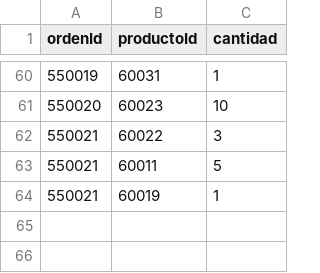
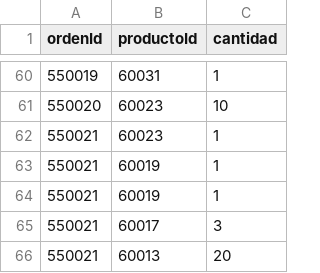
Before and after one commit to sergiotal/actividad_grafos, a CSV file: relaciones/EstaCompuestaDe.csv, drawn as a sheet; only a part is shown, gaps mark what is left out.

Commit message:
Update EstaCompuestaDe.csv

```diff
--- a/relaciones/EstaCompuestaDe.csv
+++ b/relaciones/EstaCompuestaDe.csv
@@ -61,4 +61,6 @@ ordenId,productoId,cantidad
 550020,60023,10
-550021,60022,3
-550021,60011,5
+550021,60023,1
 550021,60019,1
+550021,60019,1
+550021,60017,3
+550021,60013,20
```
